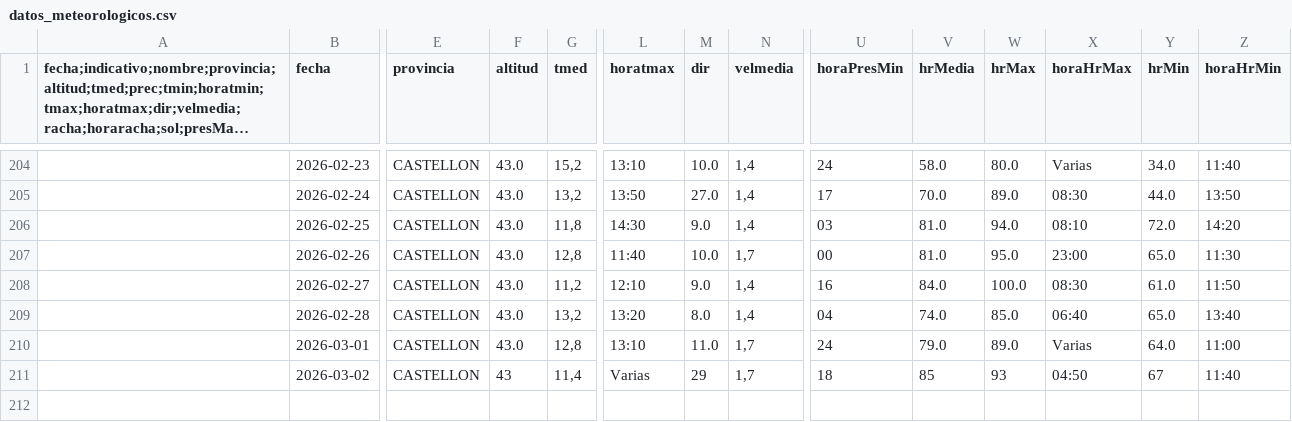
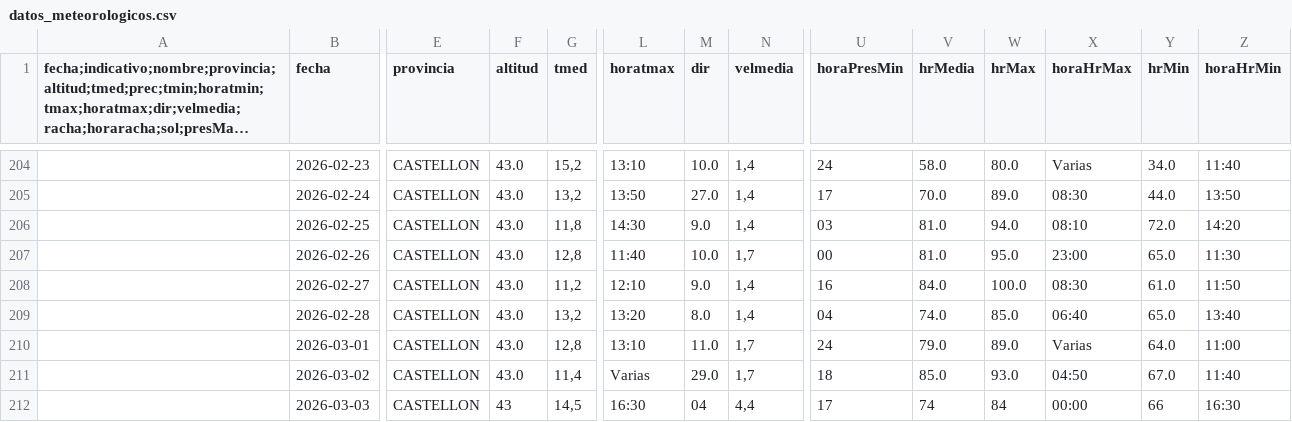
Before and after one commit to AlbertPoloMolina/meteo_information, a CSV file: datos_meteorologicos.csv, drawn as a sheet; only a part is shown, gaps mark what is left out; long unchanged cells end in …; rows hold the shown columns only; the diff names each change by its address in the sheet, - before the commit and + after, or states it on an @@ line.

Commit message:
Update CSV [skip ci]

```diff
--- a/datos_meteorologicos.csv
+++ b/datos_meteorologicos.csv
-F211 (altitud): 43
+F211 (altitud): 43.0
-M211 (dir): 29
+M211 (dir): 29.0
-V211 (hrMedia): 85
+V211 (hrMedia): 85.0
-W211 (hrMax): 93
+W211 (hrMax): 93.0
-Y211 (hrMin): 67
+Y211 (hrMin): 67.0
+row 212:  | 2026-03-03 | CASTELLON | 43 | 14,5 | 16:30 | 04 | 4,4 | 17 | 74 | 84 | 00:00 | 66 | 16:30
```
